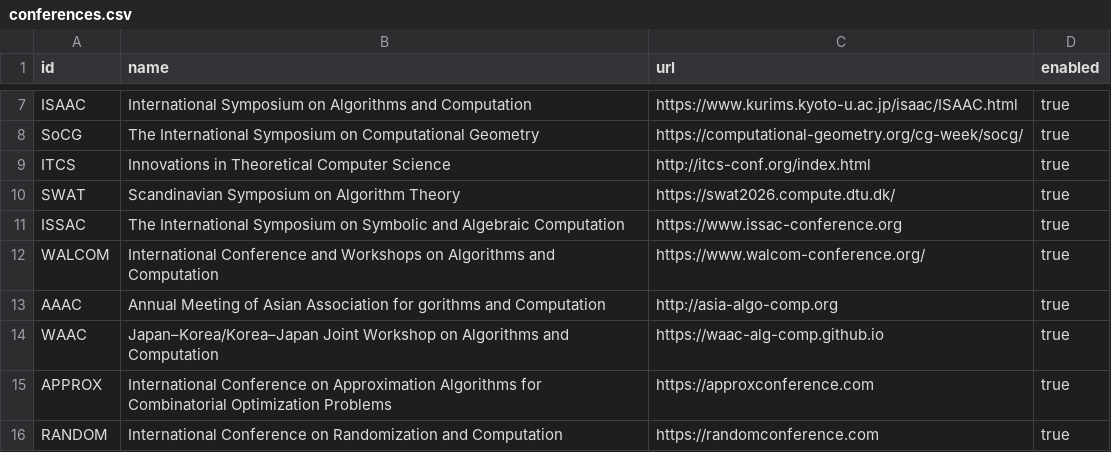
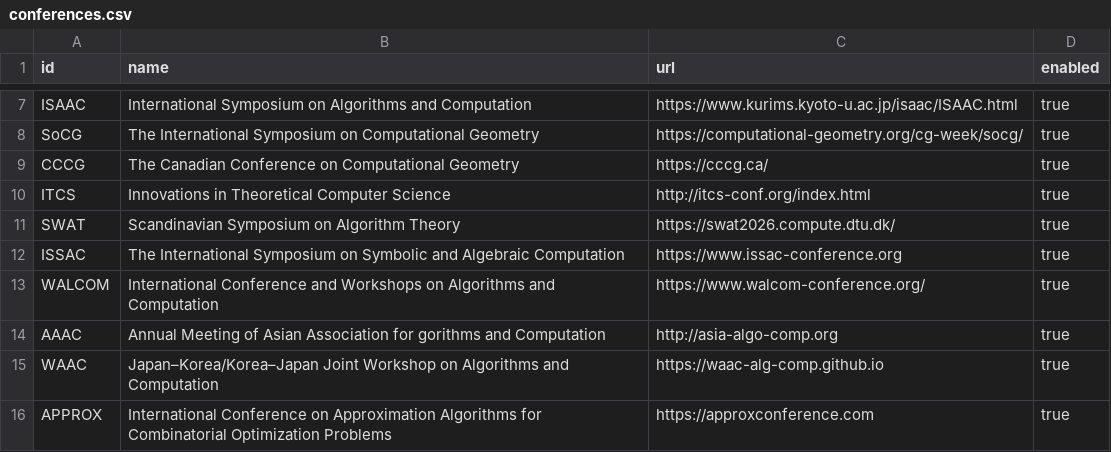
Before and after one commit to okayama-daiki/future-paper-tracker, a CSV file: config/conferences.csv, drawn as a sheet; only a part is shown, gaps mark what is left out; the shorter side is filled out with more unchanged rows.

Commit message:
Add conference update automation

```diff
--- a/config/conferences.csv
+++ b/config/conferences.csv
@@ -8,2 +8,3 @@ ISAAC,International Symposium on Algorithms and Computation,https://www.kurims.k
 SoCG,The International Symposium on Computational Geometry,https://computational-geometry.org/cg-week/socg/,true
+CCCG,The Canadian Conference on Computational Geometry,https://cccg.ca/,true
 ITCS,Innovations in Theoretical Computer Science,http://itcs-conf.org/index.html,true
```
Also changed, not shown: 12 other files.
